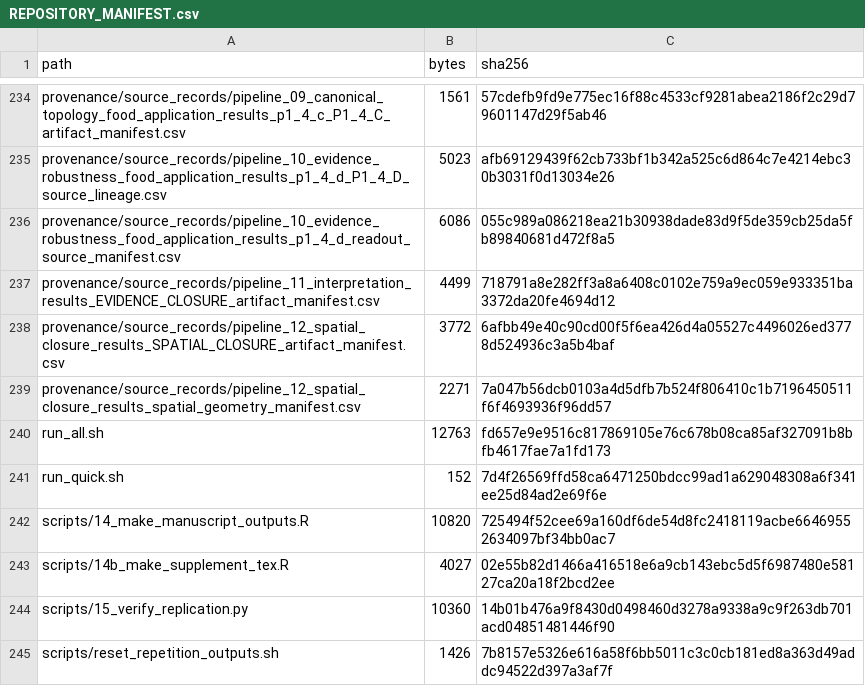
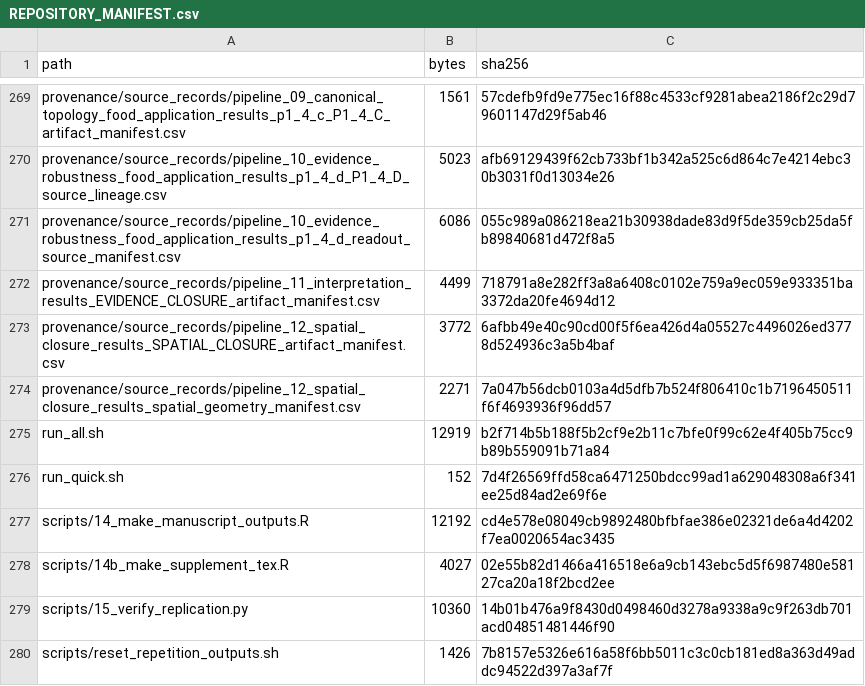
Before and after one commit to srudkin12/Healthy-Food-Accessibility, a CSV file: REPOSITORY_MANIFEST.csv, drawn as a sheet; only a part is shown, gaps mark what is left out; the diff covers the shown part only.

```diff
--- a/REPOSITORY_MANIFEST.csv
+++ b/REPOSITORY_MANIFEST.csv
@@ -239,5 +274,5 @@ provenance/source_records/pipeline_12_spatial_closure_results_SPATIAL_CLOSURE_ar
 provenance/source_records/pipeline_12_spatial_closure_results_spatial_geometry_manifest.csv,2271,7a047b56dcb0103a4d5dfb7b524f806410c1b7196450511f6f4693936f96dd57
-run_all.sh,12763,fd657e9e9516c817869105e76c678b08ca85af327091b8bfb4617fae7a1fd173
+run_all.sh,12919,b2f714b5b188f5b2cf9e2b11c7bfe0f99c62e4f405b75cc9b89b559091b71a84
 run_quick.sh,152,7d4f26569ffd58ca6471250bdcc99ad1a629048308a6f341ee25d84ad2e69f6e
-scripts/14_make_manuscript_outputs.R,10820,725494f52cee69a160df6de54d8fc2418119acbe66469552634097bf34bb0ac7
+scripts/14_make_manuscript_outputs.R,12192,cd4e578e08049cb9892480bfbfae386e02321de6a4d4202f7ea0020654ac3435
 scripts/14b_make_supplement_tex.R,4027,02e55b82d1466a416518e6a9cb143ebc5d5f6987480e58127ca20a18f2bcd2ee
```
Also changed, not shown: 35 added rows and 14 edited cells elsewhere in this file, 44 other files.
